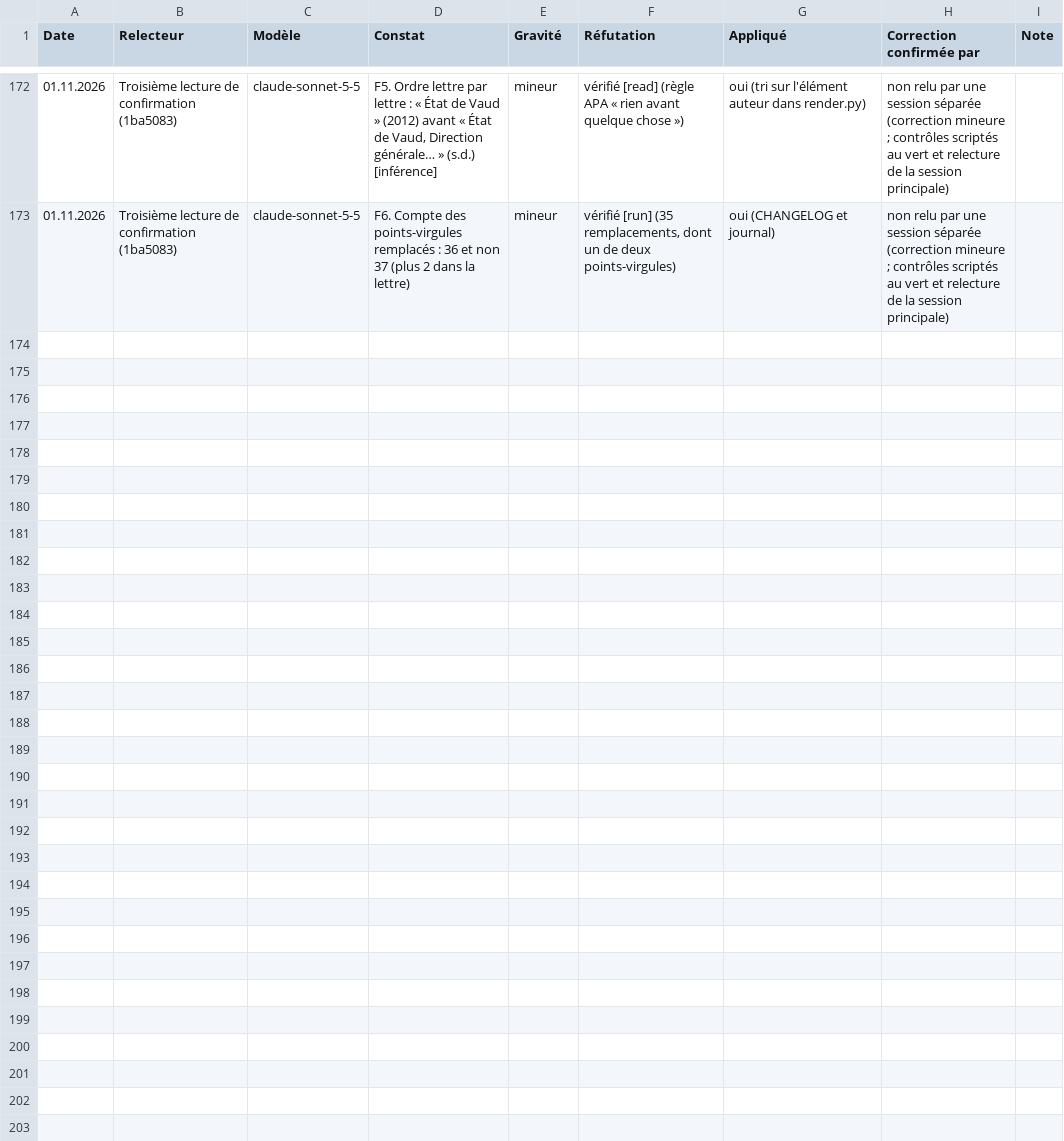
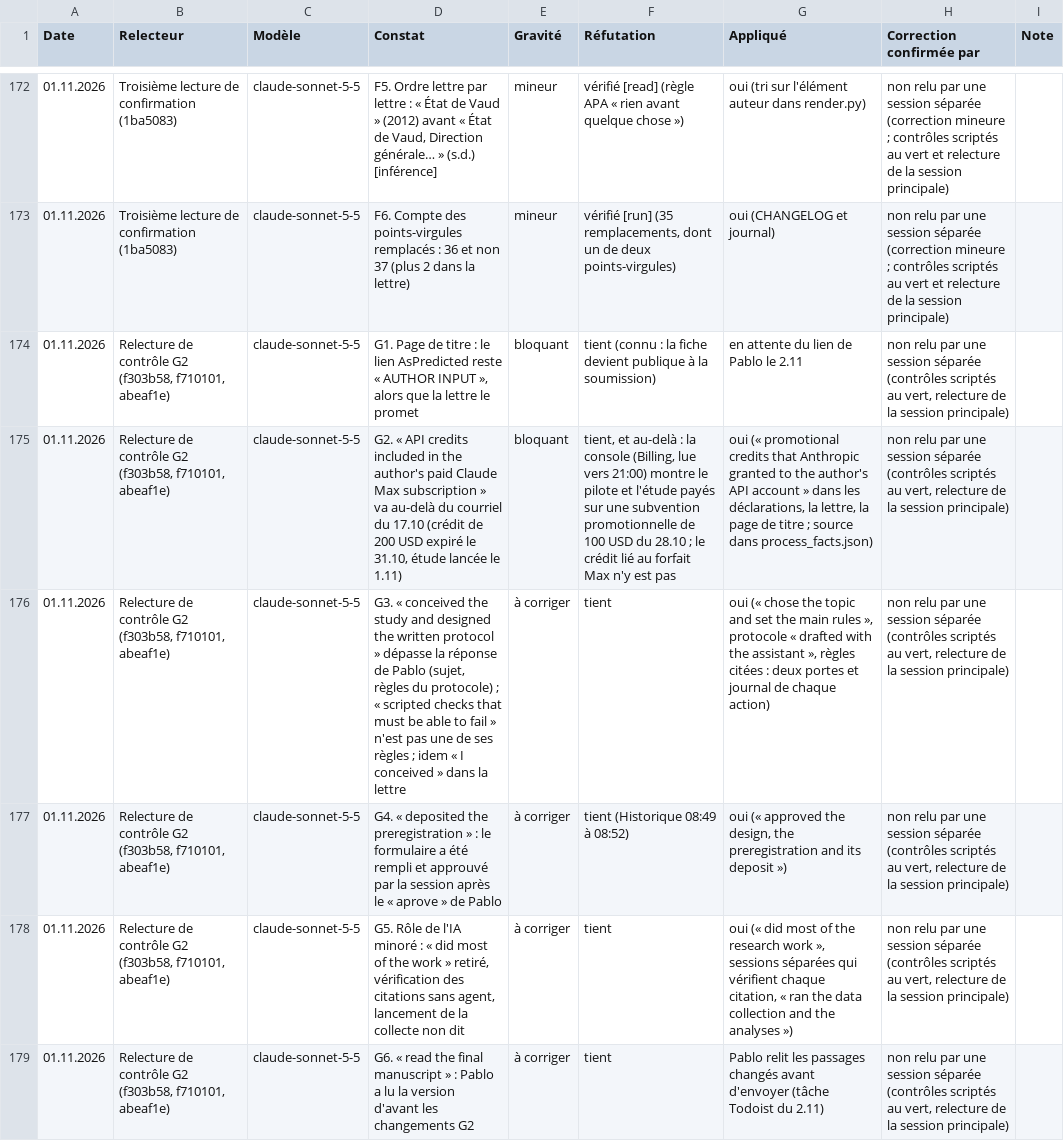
Before and after one commit to pablocorreaprieto/art5-harmos-audit, a CSV file: manuscript/records/findings_log.csv, drawn as a sheet; only a part is shown, gaps mark what is left out; the diff covers the shown part only; the diff names each change by its address in the sheet, - before the commit and + after, or states it on an @@ line.

```diff
--- a/manuscript/records/findings_log.csv
+++ b/manuscript/records/findings_log.csv
+row 174: 01.11.2026 | Relecture de contrôle G2 (f303b58, f710101, abeaf1e) | claude-sonnet-5-5 | G1. Page de titre : le lien AsPredicted reste « AUTHOR INPUT », alors que la lettre le promet | bloquant | tient (connu : la fiche devient publique à la soumission) | en attente du lien de Pablo le 2.11 | non relu par une session séparée (contrôles scriptés au vert, relecture de la session principale)
+row 175: 01.11.2026 | Relecture de contrôle G2 (f303b58, f710101, abeaf1e) | claude-sonnet-5-5 | G2. « API credits included in the author's paid Claude Max subscription » va au-delà du courriel du 17.10 (crédit de 200 USD expiré le 31.10, étude lancée le 1.11) | bloquant | tient, et au-delà : la console (Billing, lue vers 21:00) montre le pilote et l'étude payés sur une subvention promotionnelle de 100 USD du 28.10 ; le crédit lié au forfait Max n'y est pas | oui (« promotional credits that Anthropic granted to the author's API account » dans les déclarations, la lettre, la page de titre ; source dans process_facts.json) | non relu par une session séparée (contrôles scriptés au vert, relecture de la session principale)
+row 176: 01.11.2026 | Relecture de contrôle G2 (f303b58, f710101, abeaf1e) | claude-sonnet-5-5 | G3. « conceived the study and designed the written protocol » dépasse la réponse de Pablo (sujet, règles du protocole) ; « scripted checks that must be able to fail » n'est pas une de ses règles ; idem « I conceived » dans la lettre | à corriger | tient | oui (« chose the topic and set the main rules », protocole « drafted with the assistant », règles citées : deux portes et journal de chaque action) | non relu par une session séparée (contrôles scriptés au vert, relecture de la session principale)
+row 177: 01.11.2026 | Relecture de contrôle G2 (f303b58, f710101, abeaf1e) | claude-sonnet-5-5 | G4. « deposited the preregistration » : le formulaire a été rempli et approuvé par la session après le « aprove » de Pablo | à corriger | tient (Historique 08:49 à 08:52) | oui (« approved the design, the preregistration and its deposit ») | non relu par une session séparée (contrôles scriptés au vert, relecture de la session principale)
+row 178: 01.11.2026 | Relecture de contrôle G2 (f303b58, f710101, abeaf1e) | claude-sonnet-5-5 | G5. Rôle de l'IA minoré : « did most of the work » retiré, vérification des citations sans agent, lancement de la collecte non dit | à corriger | tient | oui (« did most of the research work », sessions séparées qui vérifient chaque citation, « ran the data collection and the analyses ») | non relu par une session séparée (contrôles scriptés au vert, relecture de la session principale)
+row 179: 01.11.2026 | Relecture de contrôle G2 (f303b58, f710101, abeaf1e) | claude-sonnet-5-5 | G6. « read the final manuscript » : Pablo a lu la version d'avant les changements G2 | à corriger | tient | Pablo relit les passages changés avant d'envoyer (tâche Todoist du 2.11) | non relu par une session séparée (contrôles scriptés au vert, relecture de la session principale)
```
Also changed, not shown: 6 added rows elsewhere in this file, 16 other files.
